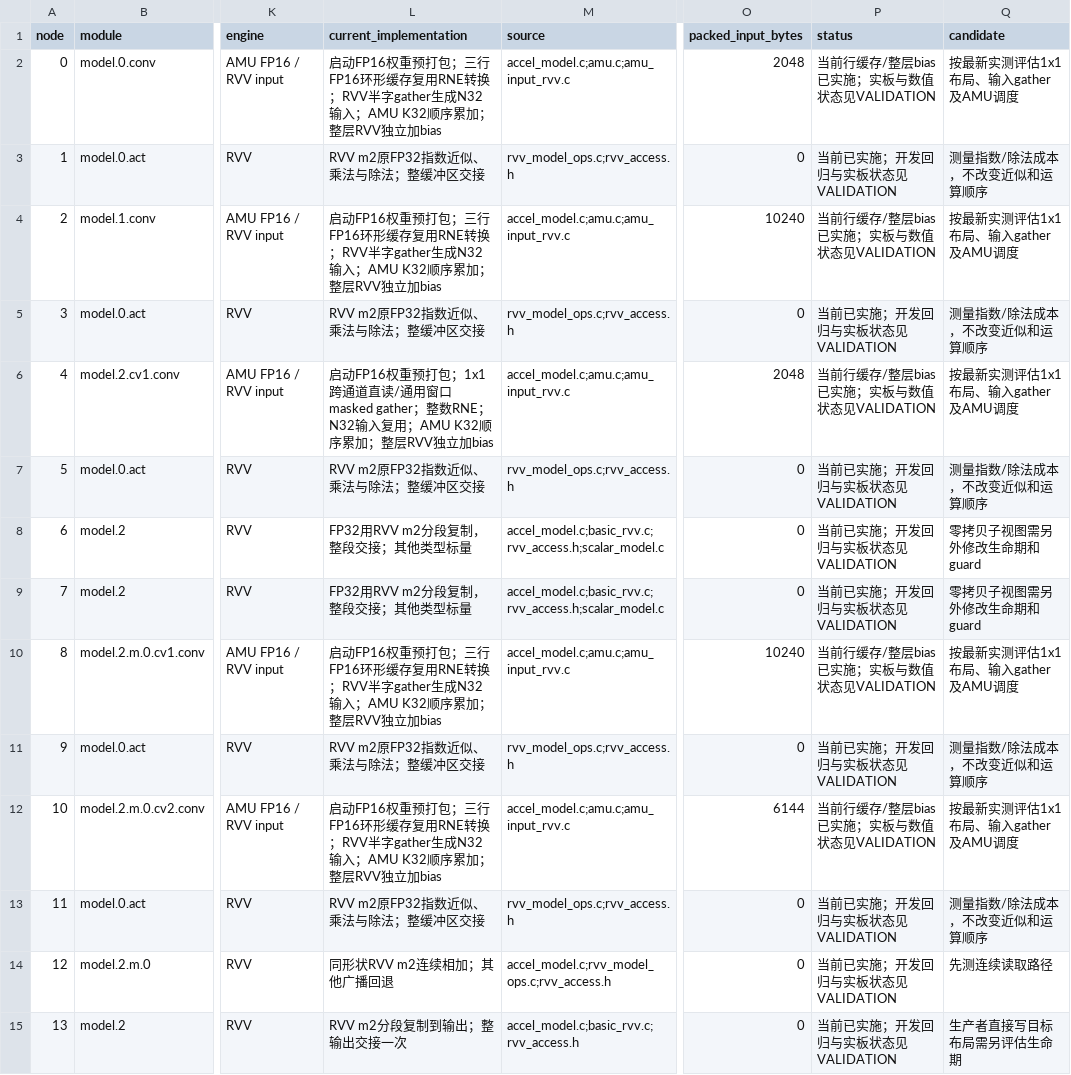
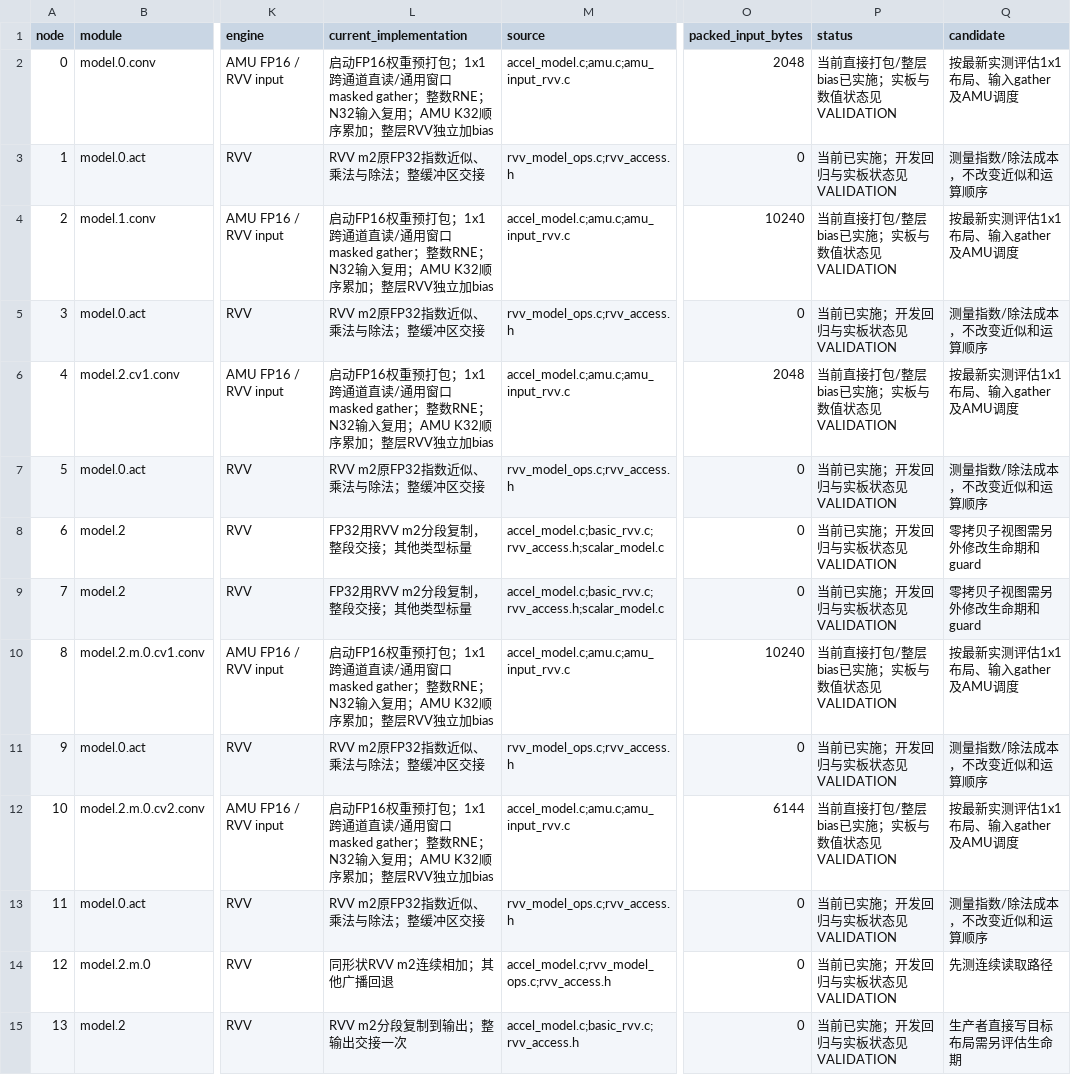
Before and after one commit to risc-v-y/n550-yolo-demo, a CSV file: docs/operator-audit.csv, drawn as a sheet; only a part is shown, gaps mark what is left out; the diff covers the shown part only; the diff names each change by its address in the sheet, - before the commit and + after, or states it on an @@ line.

```diff
--- a/docs/operator-audit.csv
+++ b/docs/operator-audit.csv
-L2 (current_implementation): …预打包；三行FP16环形缓存复用RNE转换；RVV半字gather生成N32输入；AMU K32顺…
+L2 (current_implementation): …预打包；1x1跨通道直读/通用窗口masked gather；整数RNE；N32输入复用；AMU K32顺…
-P2 (status): 当前行缓存/整层bias已实施；实板与数值状态见VALIDATION
+P2 (status): 当前直接打包/整层bias已实施；实板与数值状态见VALIDATION
-L4 (current_implementation): …预打包；三行FP16环形缓存复用RNE转换；RVV半字gather生成N32输入；AMU K32顺…
+L4 (current_implementation): …预打包；1x1跨通道直读/通用窗口masked gather；整数RNE；N32输入复用；AMU K32顺…
-P4 (status): 当前行缓存/整层bias已实施；实板与数值状态见VALIDATION
+P4 (status): 当前直接打包/整层bias已实施；实板与数值状态见VALIDATION
-P6 (status): 当前行缓存/整层bias已实施；实板与数值状态见VALIDATION
+P6 (status): 当前直接打包/整层bias已实施；实板与数值状态见VALIDATION
-L10 (current_implementation): …预打包；三行FP16环形缓存复用RNE转换；RVV半字gather生成N32输入；AMU K32顺…
+L10 (current_implementation): …预打包；1x1跨通道直读/通用窗口masked gather；整数RNE；N32输入复用；AMU K32顺…
-P10 (status): 当前行缓存/整层bias已实施；实板与数值状态见VALIDATION
+P10 (status): 当前直接打包/整层bias已实施；实板与数值状态见VALIDATION
-L12 (current_implementation): …预打包；三行FP16环形缓存复用RNE转换；RVV半字gather生成N32输入；AMU K32顺…
+L12 (current_implementation): …预打包；1x1跨通道直读/通用窗口masked gather；整数RNE；N32输入复用；AMU K32顺…
-P12 (status): 当前行缓存/整层bias已实施；实板与数值状态见VALIDATION
+P12 (status): 当前直接打包/整层bias已实施；实板与数值状态见VALIDATION
```
Also changed, not shown: 124 edited cells elsewhere in this file, 26 other files.
